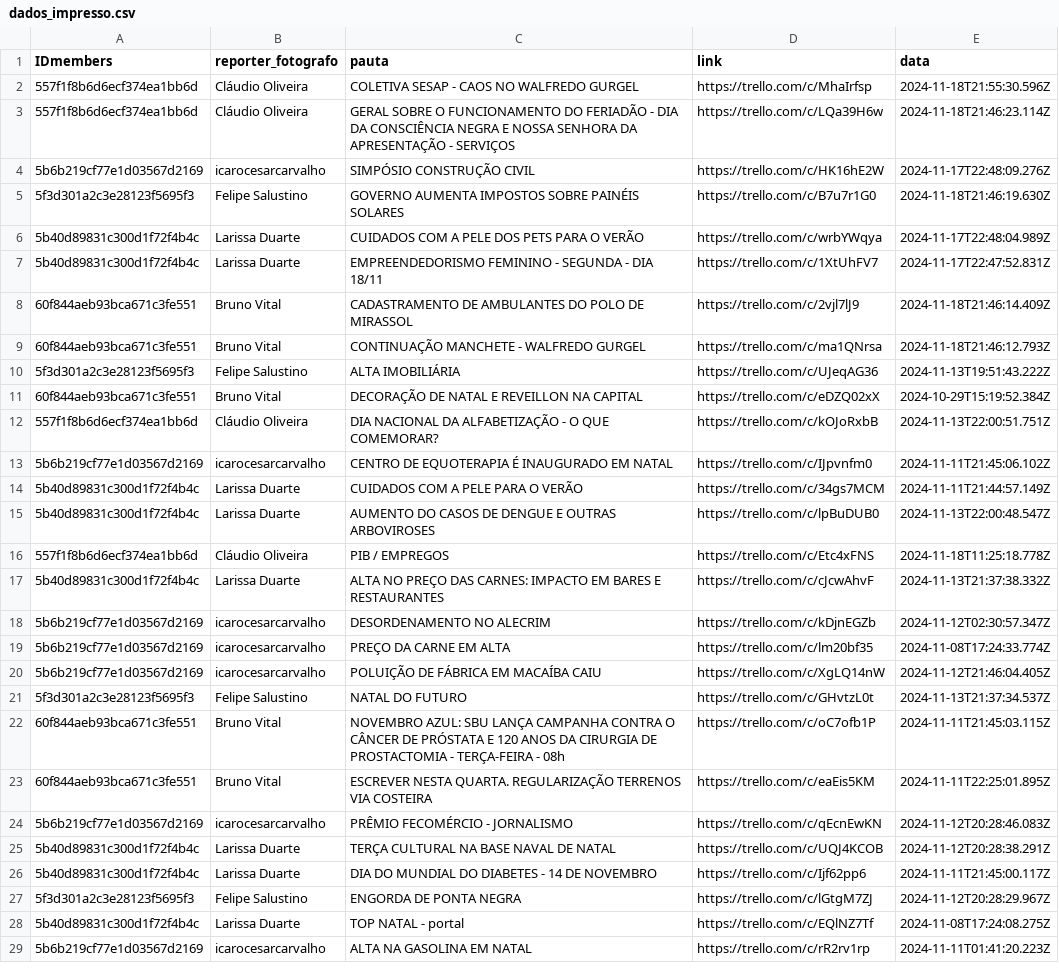
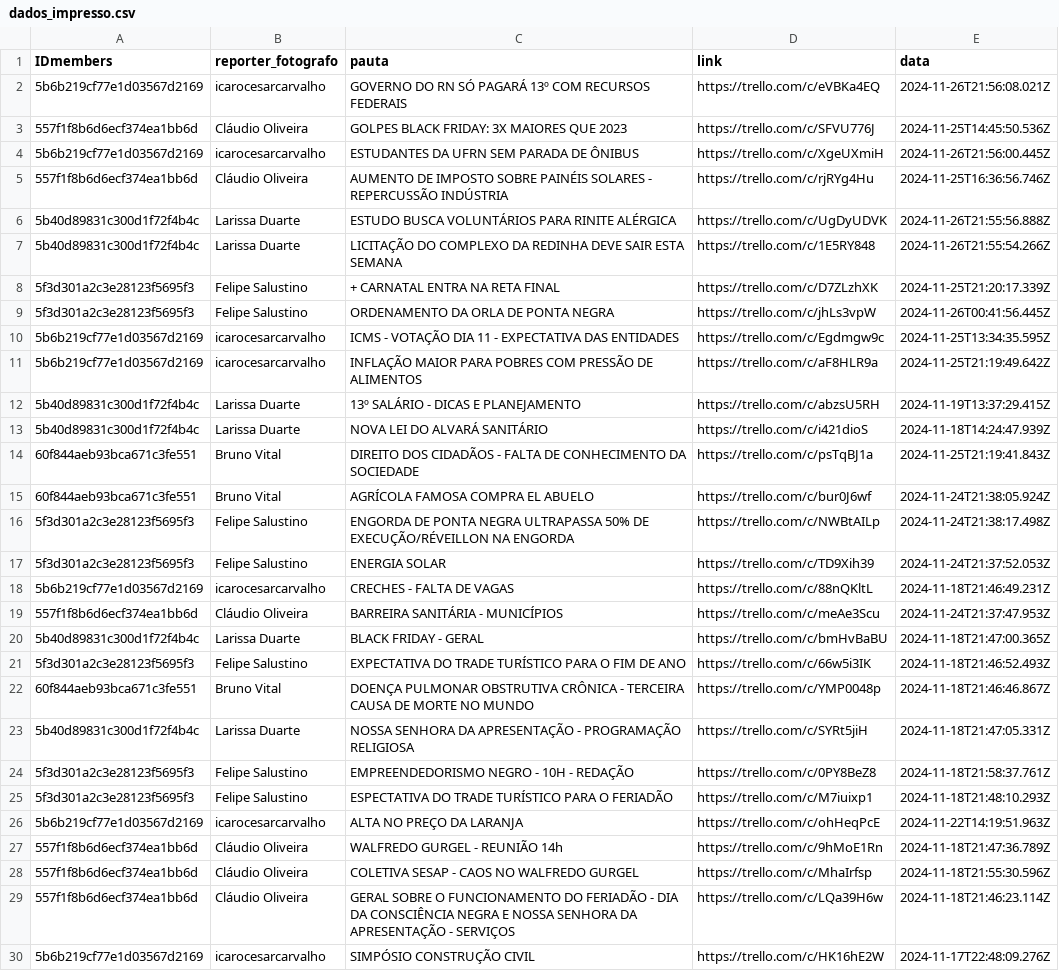
Before and after one commit to alisson002/Dashboard-TN, a CSV file: tabelas/impresso/dados_impresso.csv, drawn as a sheet; only a part is shown; the shorter side is filled out with more unchanged rows; the diff covers the shown part only; the diff names each change by its address in the sheet, - before the commit and + after, or states it on an @@ line.

Commit message:
att impreso reporteres

```diff
--- a/tabelas/impresso/dados_impresso.csv
+++ b/tabelas/impresso/dados_impresso.csv
+row 2: 5b6b219cf77e1d03567d2169 | icarocesarcarvalho | GOVERNO DO RN SÓ PAGARÁ 13º COM RECURSOS FEDERAIS | https://trello.com/c/eVBKa4EQ | 2024-11-26T21:56:08.021Z
+row 3: 557f1f8b6d6ecf374ea1bb6d | Cláudio Oliveira | GOLPES BLACK FRIDAY: 3X MAIORES QUE 2023 | https://trello.com/c/SFVU776J | 2024-11-25T14:45:50.536Z
+row 4: 5b6b219cf77e1d03567d2169 | icarocesarcarvalho | ESTUDANTES DA UFRN SEM PARADA DE ÔNIBUS | https://trello.com/c/XgeUXmiH | 2024-11-26T21:56:00.445Z
+row 5: 557f1f8b6d6ecf374ea1bb6d | Cláudio Oliveira | AUMENTO DE IMPOSTO SOBRE PAINÉIS SOLARES - REPERCUSSÃO INDÚSTRIA | https://trello.com/c/rjRYg4Hu | 2024-11-25T16:36:56.746Z
+row 6: 5b40d89831c300d1f72f4b4c | Larissa Duarte | ESTUDO BUSCA VOLUNTÁRIOS PARA RINITE ALÉRGICA | https://trello.com/c/UgDyUDVK | 2024-11-26T21:55:56.888Z
+row 7: 5b40d89831c300d1f72f4b4c | Larissa Duarte | LICITAÇÃO DO COMPLEXO DA REDINHA DEVE SAIR ESTA SEMANA | https://trello.com/c/1E5RY848 | 2024-11-26T21:55:54.266Z
+row 8: 5f3d301a2c3e28123f5695f3 | Felipe Salustino | + CARNATAL ENTRA NA RETA FINAL | https://trello.com/c/D7ZLzhXK | 2024-11-25T21:20:17.339Z
+row 9: 5f3d301a2c3e28123f5695f3 | Felipe Salustino | ORDENAMENTO DA ORLA DE PONTA NEGRA | https://trello.com/c/jhLs3vpW | 2024-11-26T00:41:56.445Z
+row 10: 5b6b219cf77e1d03567d2169 | icarocesarcarvalho | ICMS - VOTAÇÃO DIA 11 - EXPECTATIVA DAS ENTIDADES | https://trello.com/c/Egdmgw9c | 2024-11-25T13:34:35.595Z
+row 11: 5b6b219cf77e1d03567d2169 | icarocesarcarvalho | INFLAÇÃO MAIOR PARA POBRES COM PRESSÃO DE ALIMENTOS | https://trello.com/c/aF8HLR9a | 2024-11-25T21:19:49.642Z
+row 12: 5b40d89831c300d1f72f4b4c | Larissa Duarte | 13º SALÁRIO - DICAS E PLANEJAMENTO | https://trello.com/c/abzsU5RH | 2024-11-19T13:37:29.415Z
+row 13: 5b40d89831c300d1f72f4b4c | Larissa Duarte | NOVA LEI DO ALVARÁ SANITÁRIO | https://trello.com/c/i421dioS | 2024-11-18T14:24:47.939Z
+row 14: 60f844aeb93bca671c3fe551 | Bruno Vital | DIREITO DOS CIDADÃOS - FALTA DE CONHECIMENTO DA SOCIEDADE | https://trello.com/c/psTqBJ1a | 2024-11-25T21:19:41.843Z
+row 15: 60f844aeb93bca671c3fe551 | Bruno Vital | AGRÍCOLA FAMOSA COMPRA EL ABUELO | https://trello.com/c/bur0J6wf | 2024-11-24T21:38:05.924Z
+row 16: 5f3d301a2c3e28123f5695f3 | Felipe Salustino | ENGORDA DE PONTA NEGRA ULTRAPASSA 50% DE EXECUÇÃO/RÉVEILLON NA ENGORDA | https://trello.com/c/NWBtAILp | 2024-11-24T21:38:17.498Z
+row 17: 5f3d301a2c3e28123f5695f3 | Felipe Salustino | ENERGIA SOLAR | https://trello.com/c/TD9Xih39 | 2024-11-24T21:37:52.053Z
+row 18: 5b6b219cf77e1d03567d2169 | icarocesarcarvalho | CRECHES - FALTA DE VAGAS | https://trello.com/c/88nQKltL | 2024-11-18T21:46:49.231Z
+row 19: 557f1f8b6d6ecf374ea1bb6d | Cláudio Oliveira | BARREIRA SANITÁRIA - MUNICÍPIOS | https://trello.com/c/meAe3Scu | 2024-11-24T21:37:47.953Z
+row 20: 5b40d89831c300d1f72f4b4c | Larissa Duarte | BLACK FRIDAY - GERAL | https://trello.com/c/bmHvBaBU | 2024-11-18T21:47:00.365Z
+row 21: 5f3d301a2c3e28123f5695f3 | Felipe Salustino | EXPECTATIVA DO TRADE TURÍSTICO PARA O FIM DE ANO | https://trello.com/c/66w5i3IK | 2024-11-18T21:46:52.493Z
+row 22: 60f844aeb93bca671c3fe551 | Bruno Vital | DOENÇA PULMONAR OBSTRUTIVA CRÔNICA - TERCEIRA CAUSA DE MORTE NO MUNDO | https://trello.com/c/YMP0048p | 2024-11-18T21:46:46.867Z
+row 23: 5b40d89831c300d1f72f4b4c | Larissa Duarte | NOSSA SENHORA DA APRESENTAÇÃO - PROGRAMAÇÃO RELIGIOSA | https://trello.com/c/SYRt5jiH | 2024-11-18T21:47:05.331Z
+row 24: 5f3d301a2c3e28123f5695f3 | Felipe Salustino | EMPREENDEDORISMO NEGRO - 10H - REDAÇÃO | https://trello.com/c/0PY8BeZ8 | 2024-11-18T21:58:37.761Z
+row 25: 5f3d301a2c3e28123f5695f3 | Felipe Salustino | ESPECTATIVA DO TRADE TURÍSTICO PARA O FERIADÃO | https://trello.com/c/M7iuixp1 | 2024-11-18T21:48:10.293Z
+row 26: 5b6b219cf77e1d03567d2169 | icarocesarcarvalho | ALTA NO PREÇO DA LARANJA | https://trello.com/c/ohHeqPcE | 2024-11-22T14:19:51.963Z
+row 27: 557f1f8b6d6ecf374ea1bb6d | Cláudio Oliveira | WALFREDO GURGEL - REUNIÃO 14h | https://trello.com/c/9hMoE1Rn | 2024-11-18T21:47:36.789Z
```
Also changed, not shown: 2 added rows elsewhere in this file.
